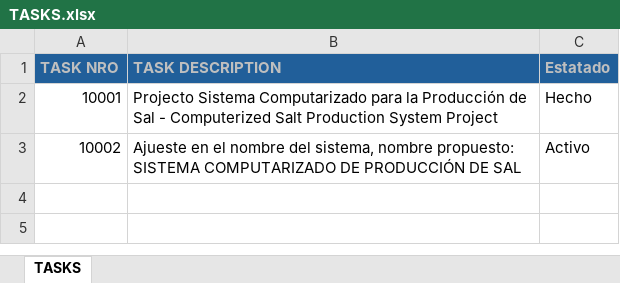
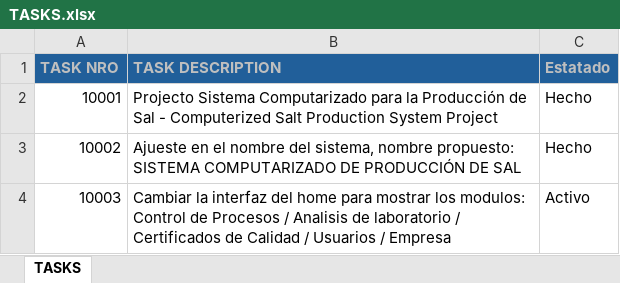
Before and after one commit to manuelparra/prjcsps, an Excel workbook: miscellaneous/TASKS.xlsx, sheet TASKS, drawn as a sheet; values as stored, in another font and other column widths than the file's, no borders; the diff names each change by its address in the sheet, - before the commit and + after, or states it on an @@ line.

Commit message:
Add Task #10003
Agregue la tarea #10003

```diff
--- a/miscellaneous/TASKS.xlsx (sheet TASKS)
+++ b/miscellaneous/TASKS.xlsx (sheet TASKS)
-C3 (Estatado): Activo
+C3 (Estatado): Hecho
+row 4: 10003 | Cambiar la interfaz del home para mostrar los modulos: Control de Procesos / Analisis de laboratorio / Certificados de Calidad / Usuarios / Empresa | Activo
```
